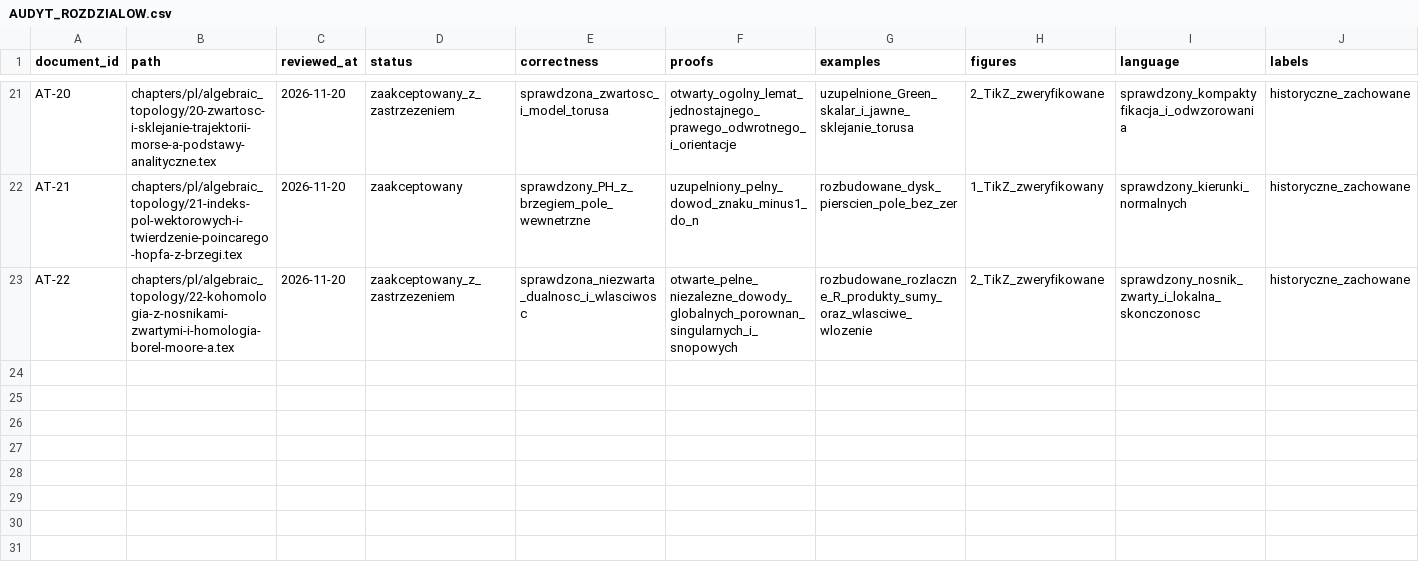
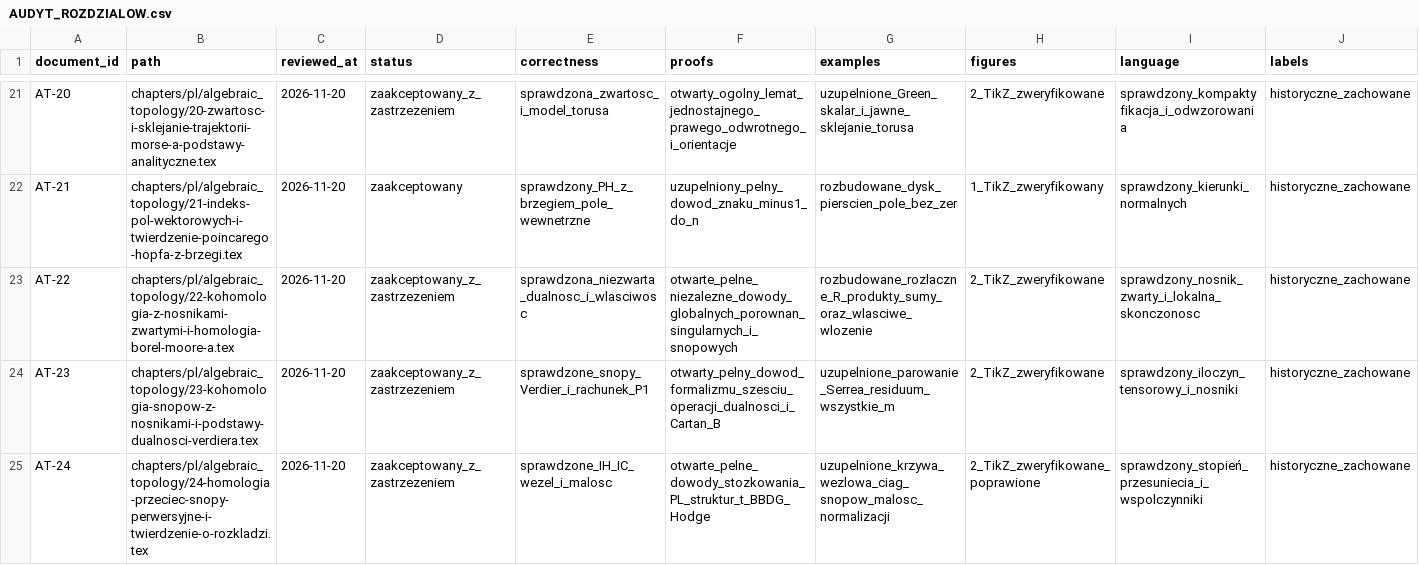
Before and after one commit to dariusz-piekarz/mathematical_scipts, a CSV file: application/data/AUDYT_ROZDZIALOW.csv, drawn as a sheet; only a part is shown, gaps mark what is left out; rows hold the shown columns only; the diff names each change by its address in the sheet, - before the commit and + after, or states it on an @@ line.

Commit message:
Register AT-23/24 accepted with explicit Verdier/BBDG proof caveats after 239-test and 248-page CI

```diff
--- a/application/data/AUDYT_ROZDZIALOW.csv
+++ b/application/data/AUDYT_ROZDZIALOW.csv
+row 24: AT-23 | chapters/pl/algebraic_topology/23-kohomologia-snopow-z-nosnikami-i-podstawy-dualnosci-verdiera.tex | 2026-11-20 | zaakceptowany_z_zastrzezeniem | sprawdzone_snopy_Verdier_i_rachunek_P1 | otwarty_pelny_dowod_formalizmu_szesciu_operacji_dualnosci_i_Cartan_B | uzupelnione_parowanie_Serrea_residuum_wszystkie_m | 2_TikZ_zweryfikowane | sprawdzony_iloczyn_tensorowy_i_nosniki | historyczne_zachowane
+row 25: AT-24 | chapters/pl/algebraic_topology/24-homologia-przeciec-snopy-perwersyjne-i-twierdzenie-o-rozkladzi.tex | 2026-11-20 | zaakceptowany_z_zastrzezeniem | sprawdzone_IH_IC_wezel_i_malosc | otwarte_pelne_dowody_stozkowania_PL_struktur_t_BBDG_Hodge | uzupelnione_krzywa_wezlowa_ciag_snopow_malosc_normalizacji | 2_TikZ_zweryfikowane_poprawione | sprawdzony_stopień_przesuniecia_i_wspolczynniki | historyczne_zachowane
```
